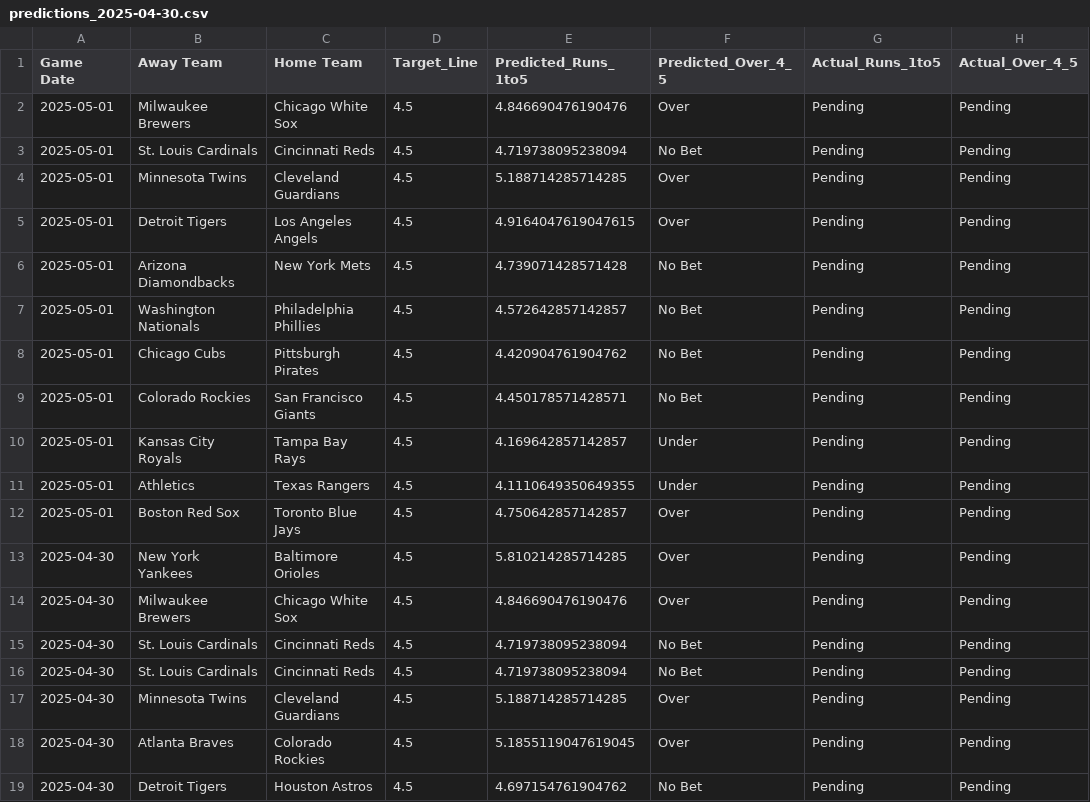
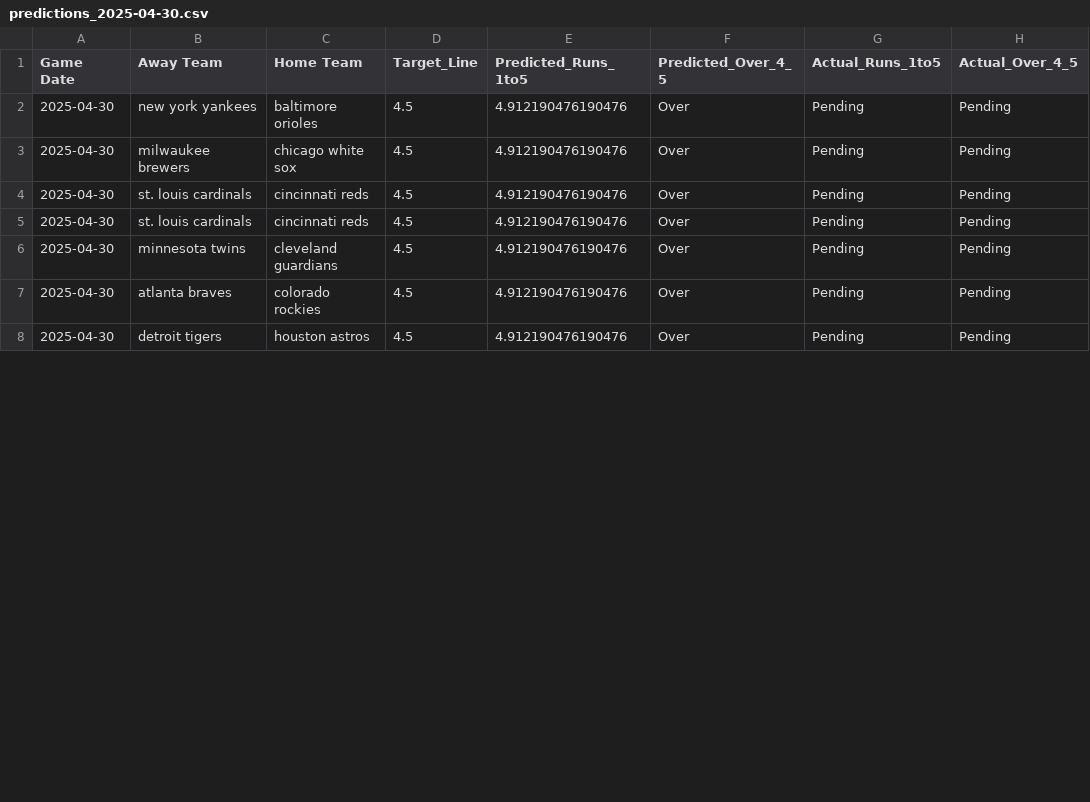
Before and after one commit to radgator13/Innings1-5_Picks, a CSV file: data/predictions_2025-04-30.csv, drawn as a sheet; only a part is shown; the diff covers the shown part only.

Commit message:
Automated pipeline update: boxscores, predictions, dashboard

```diff
--- a/data/predictions_2025-04-30.csv
+++ b/data/predictions_2025-04-30.csv
@@ -1,19 +1,8 @@
 Game Date,Away Team,Home Team,Target_Line,Predicted_Runs_1to5,Predicted_Over_4_5,Actual_Runs_1to5,Actual_Over_4_5
-2025-05-01,Milwaukee Brewers,Chicago White Sox,4.5,4.846690476190476,Over,Pending,Pending
-2025-05-01,St. Louis Cardinals,Cincinnati Reds,4.5,4.719738095238094,No Bet,Pending,Pending
-2025-05-01,Minnesota Twins,Cleveland Guardians,4.5,5.188714285714285,Over,Pending,Pending
-2025-05-01,Detroit Tigers,Los Angeles Angels,4.5,4.9164047619047615,Over,Pending,Pending
-2025-05-01,Arizona Diamondbacks,New York Mets,4.5,4.739071428571428,No Bet,Pending,Pending
-2025-05-01,Washington Nationals,Philadelphia Phillies,4.5,4.572642857142857,No Bet,Pending,Pending
-2025-05-01,Chicago Cubs,Pittsburgh Pirates,4.5,4.420904761904762,No Bet,Pending,Pending
-2025-05-01,Colorado Rockies,San Francisco Giants,4.5,4.450178571428571,No Bet,Pending,Pending
-2025-05-01,Kansas City Royals,Tampa Bay Rays,4.5,4.169642857142857,Under,Pending,Pending
-2025-05-01,Athletics,Texas Rangers,4.5,4.1110649350649355,Under,Pending,Pending
-2025-05-01,Boston Red Sox,Toronto Blue Jays,4.5,4.750642857142857,Over,Pending,Pending
-2025-04-30,New York Yankees,Baltimore Orioles,4.5,5.810214285714285,Over,Pending,Pending
-2025-04-30,Milwaukee Brewers,Chicago White Sox,4.5,4.846690476190476,Over,Pending,Pending
-2025-04-30,St. Louis Cardinals,Cincinnati Reds,4.5,4.719738095238094,No Bet,Pending,Pending
-2025-04-30,St. Louis Cardinals,Cincinnati Reds,4.5,4.719738095238094,No Bet,Pending,Pending
-2025-04-30,Minnesota Twins,Cleveland Guardians,4.5,5.188714285714285,Over,Pending,Pending
-2025-04-30,Atlanta Braves,Colorado Rockies,4.5,5.1855119047619045,Over,Pending,Pending
-2025-04-30,Detroit Tigers,Houston Astros,4.5,4.697154761904762,No Bet,Pending,Pending
+2025-04-30,new york yankees,baltimore orioles,4.5,4.912190476190476,Over,Pending,Pending
+2025-04-30,milwaukee brewers,chicago white sox,4.5,4.912190476190476,Over,Pending,Pending
+2025-04-30,st. louis cardinals,cincinnati reds,4.5,4.912190476190476,Over,Pending,Pending
+2025-04-30,st. louis cardinals,cincinnati reds,4.5,4.912190476190476,Over,Pending,Pending
+2025-04-30,minnesota twins,cleveland guardians,4.5,4.912190476190476,Over,Pending,Pending
+2025-04-30,atlanta braves,colorado rockies,4.5,4.912190476190476,Over,Pending,Pending
+2025-04-30,detroit tigers,houston astros,4.5,4.912190476190476,Over,Pending,Pending
```
Also changed, not shown: 72 edited cells elsewhere in this file, data/mlb_boxscores_1to5_model_full_predictions.csv, data/mlb_boxscores_full.csv, 1 other file.
